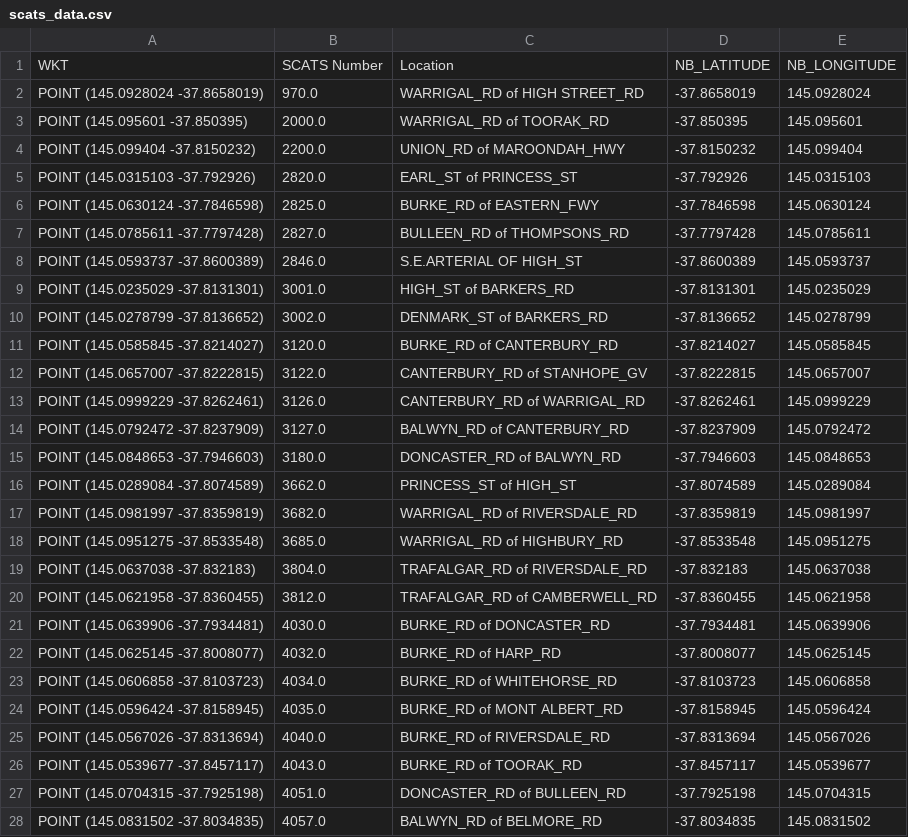
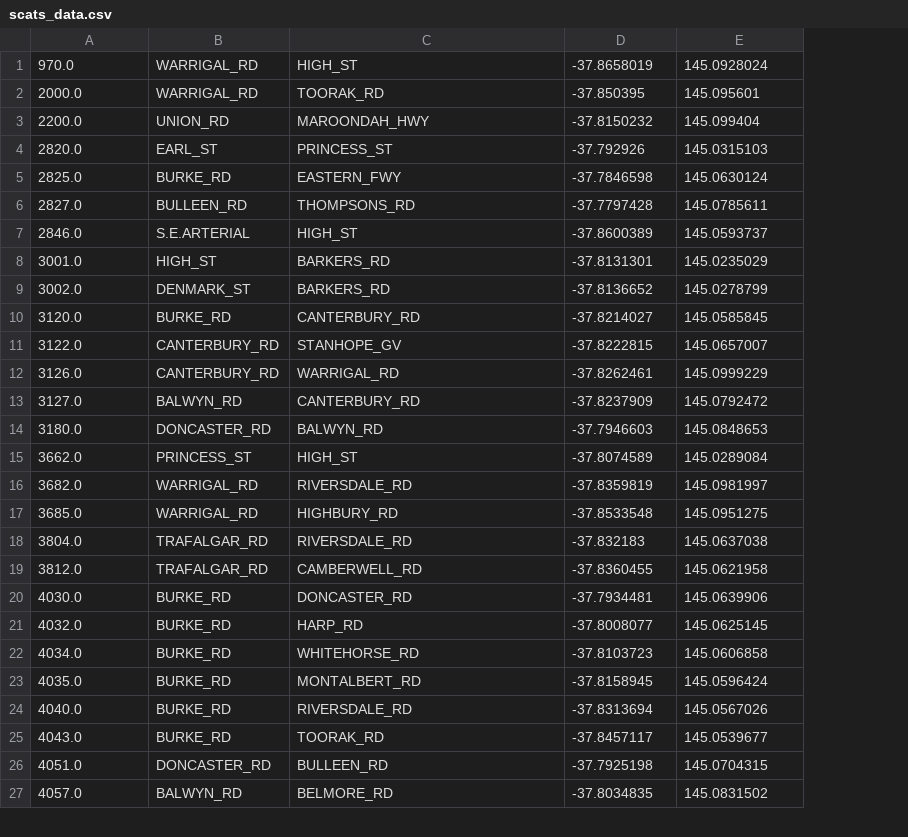
Before and after one commit to yasirulokesha/IntroToAI-Assignment-2B, a CSV file: TBRGS/data/processed/scats_data.csv, drawn as a sheet; only a part is shown; removed rows and columns are numbered as before the commit, all else as after; the diff covers the shown part only; the diff names each change by its address in the sheet, - before the commit and + after, or states it on an @@ line.

Commit message:
Update scats_data.csv

```diff
--- a/TBRGS/data/processed/scats_data.csv
+++ b/TBRGS/data/processed/scats_data.csv
-column A, rows 2-28: POINT (145.0928024 -37.8658019) | POINT (145.095601 -37.850395) | POINT (145.099404 -37.8150232) | POINT (145.0315103 -37.792926) | POINT (145.0630124 -37.7846598) | POINT (145.0785611 -37.7797428) | POINT (145.0593737 -37.8600389) | POINT (145.0235029 -37.8131301) | POINT (145.0278799 -37.8136652) | POINT (145.0585845 -37.8214027) | POINT (145.0657007 -37.8222815) | POINT (145.0999229 -37.8262461) | POINT (145.0792472 -37.8237909) | POINT (145.0848653 -37.7946603) | POINT (145.0289084 -37.8074589) | POINT (145.0981997 -37.8359819) | POINT (145.0951275 -37.8533548) | POINT (145.0637038 -37.832183) | POINT (145.0621958 -37.8360455) | POINT (145.0639906 -37.7934481) | POINT (145.0625145 -37.8008077) | POINT (145.0606858 -37.8103723) | POINT (145.0596424 -37.8158945) | POINT (145.0567026 -37.8313694) | POINT (145.0539677 -37.8457117) | POINT (145.0704315 -37.7925198) | POINT (145.0831502 -37.8034835)
+column B, rows 1-27: WARRIGAL_RD | WARRIGAL_RD | UNION_RD | EARL_ST | BURKE_RD | BULLEEN_RD | S.E.ARTERIAL | HIGH_ST | DENMARK_ST | BURKE_RD | CANTERBURY_RD | CANTERBURY_RD | BALWYN_RD | DONCASTER_RD | PRINCESS_ST | WARRIGAL_RD | WARRIGAL_RD | TRAFALGAR_RD | TRAFALGAR_RD | BURKE_RD | BURKE_RD | BURKE_RD | BURKE_RD | BURKE_RD | BURKE_RD | DONCASTER_RD | BALWYN_RD
-row 1: WKT | SCATS Number | Location | NB_LATITUDE | NB_LONGITUDE
-C1: WARRIGAL_RD of HIGH STREET_RD
+C1: HIGH_ST
-C2: WARRIGAL_RD of TOORAK_RD
+C2: TOORAK_RD
-C3: UNION_RD of MAROONDAH_HWY
+C3: MAROONDAH_HWY
-C4: EARL_ST of PRINCESS_ST
+C4: PRINCESS_ST
-C5: BURKE_RD of EASTERN_FWY
+C5: EASTERN_FWY
-C6: BULLEEN_RD of THOMPSONS_RD
+C6: THOMPSONS_RD
-C7: S.E.ARTERIAL OF HIGH_ST
+C7: HIGH_ST
-C8: HIGH_ST of BARKERS_RD
+C8: BARKERS_RD
-C9: DENMARK_ST of BARKERS_RD
+C9: BARKERS_RD
-C10: BURKE_RD of CANTERBURY_RD
+C10: CANTERBURY_RD
-C11: CANTERBURY_RD of STANHOPE_GV
+C11: STANHOPE_GV
-C12: CANTERBURY_RD of WARRIGAL_RD
+C12: WARRIGAL_RD
-C13: BALWYN_RD of CANTERBURY_RD
+C13: CANTERBURY_RD
-C14: DONCASTER_RD of BALWYN_RD
+C14: BALWYN_RD
-C15: PRINCESS_ST of HIGH_ST
+C15: HIGH_ST
-C16: WARRIGAL_RD of RIVERSDALE_RD
+C16: RIVERSDALE_RD
-C17: WARRIGAL_RD of HIGHBURY_RD
+C17: HIGHBURY_RD
-C18: TRAFALGAR_RD of RIVERSDALE_RD
+C18: RIVERSDALE_RD
-C19: TRAFALGAR_RD of CAMBERWELL_RD
+C19: CAMBERWELL_RD
-C20: BURKE_RD of DONCASTER_RD
+C20: DONCASTER_RD
-C21: BURKE_RD of HARP_RD
+C21: HARP_RD
-C22: BURKE_RD of WHITEHORSE_RD
+C22: WHITEHORSE_RD
-C23: BURKE_RD of MONT ALBERT_RD
+C23: MONTALBERT_RD
-C24: BURKE_RD of RIVERSDALE_RD
+C24: RIVERSDALE_RD
-C25: BURKE_RD of TOORAK_RD
+C25: TOORAK_RD
-C26: DONCASTER_RD of BULLEEN_RD
+C26: BULLEEN_RD
-C27: BALWYN_RD of BELMORE_RD
+C27: BELMORE_RD
```
Also changed, not shown: 13 edited cells elsewhere in this file.
